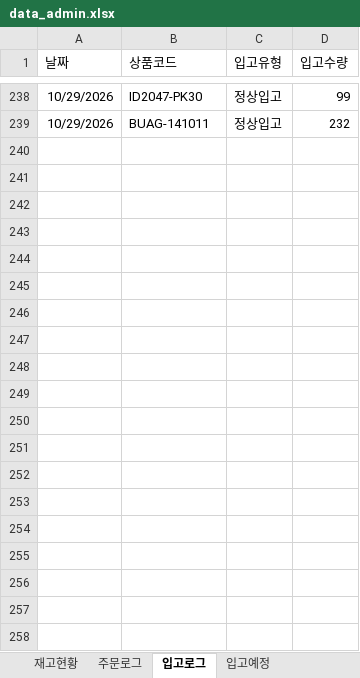
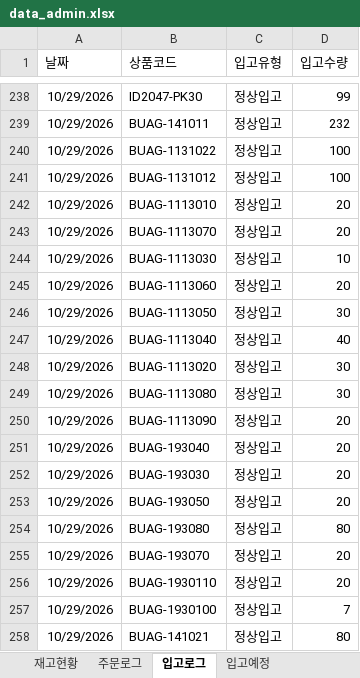
Before and after one commit to dkseotjd0112-max/Baoji-dashboard, an Excel workbook: data_admin.xlsx, sheet 입고로그, drawn as a sheet; only a part is shown, gaps mark what is left out; values as stored, in another font and other column widths than the file's, no borders; the diff covers the shown part only; the diff names each change by its address in the sheet, - before the commit and + after, or states it on an @@ line.

```diff
--- a/data_admin.xlsx (sheet 입고로그)
+++ b/data_admin.xlsx (sheet 입고로그)
+row 240: 10/29/2026 | BUAG-1131022 | 정상입고 | 100
+row 241: 10/29/2026 | BUAG-1131012 | 정상입고 | 100
+row 242: 10/29/2026 | BUAG-1113010 | 정상입고 | 20
+row 243: 10/29/2026 | BUAG-1113070 | 정상입고 | 20
+row 244: 10/29/2026 | BUAG-1113030 | 정상입고 | 10
+row 245: 10/29/2026 | BUAG-1113060 | 정상입고 | 20
+row 246: 10/29/2026 | BUAG-1113050 | 정상입고 | 30
+row 247: 10/29/2026 | BUAG-1113040 | 정상입고 | 40
+row 248: 10/29/2026 | BUAG-1113020 | 정상입고 | 30
+row 249: 10/29/2026 | BUAG-1113080 | 정상입고 | 30
+row 250: 10/29/2026 | BUAG-1113090 | 정상입고 | 20
+row 251: 10/29/2026 | BUAG-193040 | 정상입고 | 20
+row 252: 10/29/2026 | BUAG-193030 | 정상입고 | 20
+row 253: 10/29/2026 | BUAG-193050 | 정상입고 | 20
+row 254: 10/29/2026 | BUAG-193080 | 정상입고 | 80
+row 255: 10/29/2026 | BUAG-193070 | 정상입고 | 20
+row 256: 10/29/2026 | BUAG-1930110 | 정상입고 | 20
+row 257: 10/29/2026 | BUAG-1930100 | 정상입고 | 7
+row 258: 10/29/2026 | BUAG-141021 | 정상입고 | 80
```
Also changed, not shown: 41 added rows elsewhere in this sheet, sheet 입고예정, sheet 재고현황, data_general.xlsx.
